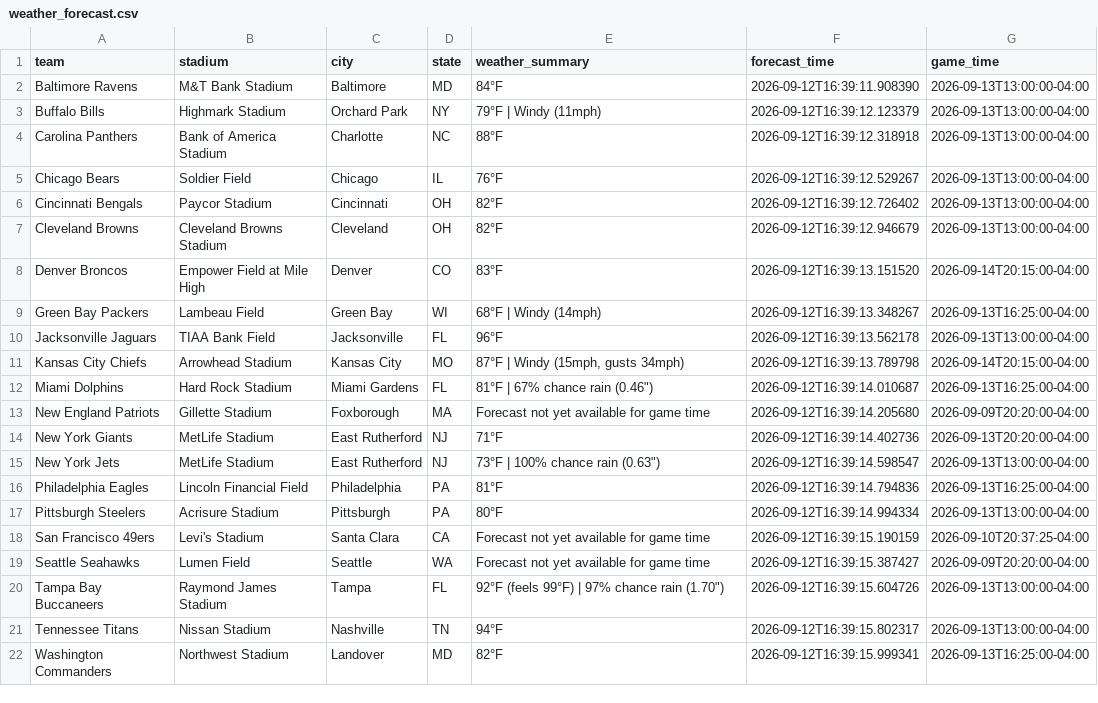
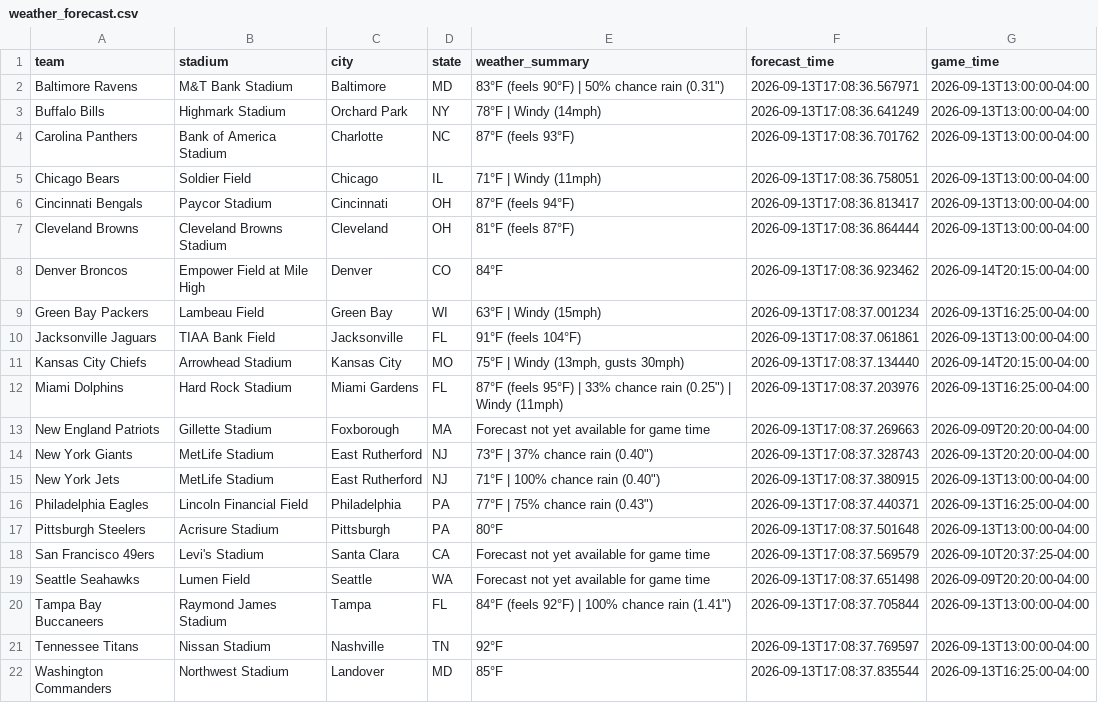
Before and after one commit to jolsufka/nfl_spread_league, a CSV file: nfl-pickem/public/weather_forecast.csv, drawn as a sheet.

```diff
--- a/nfl-pickem/public/weather_forecast.csv
+++ b/nfl-pickem/public/weather_forecast.csv
@@ -1,22 +1,22 @@
 team,stadium,city,state,weather_summary,forecast_time,game_time
-Baltimore Ravens,M&T Bank Stadium,Baltimore,MD,84°F,2026-09-12T16:39:11.908390,2026-09-13T13:00:00-04:00
-Buffalo Bills,Highmark Stadium,Orchard Park,NY,79°F | Windy (11mph),2026-09-12T16:39:12.123379,2026-09-13T13:00:00-04:00
-Carolina Panthers,Bank of America Stadium,Charlotte,NC,88°F,2026-09-12T16:39:12.318918,2026-09-13T13:00:00-04:00
-Chicago Bears,Soldier Field,Chicago,IL,76°F,2026-09-12T16:39:12.529267,2026-09-13T13:00:00-04:00
-Cincinnati Bengals,Paycor Stadium,Cincinnati,OH,82°F,2026-09-12T16:39:12.726402,2026-09-13T13:00:00-04:00
-Cleveland Browns,Cleveland Browns Stadium,Cleveland,OH,82°F,2026-09-12T16:39:12.946679,2026-09-13T13:00:00-04:00
-Denver Broncos,Empower Field at Mile High,Denver,CO,83°F,2026-09-12T16:39:13.151520,2026-09-14T20:15:00-04:00
-Green Bay Packers,Lambeau Field,Green Bay,WI,68°F | Windy (14mph),2026-09-12T16:39:13.348267,2026-09-13T16:25:00-04:00
-Jacksonville Jaguars,TIAA Bank Field,Jacksonville,FL,96°F,2026-09-12T16:39:13.562178,2026-09-13T13:00:00-04:00
-Kansas City Chiefs,Arrowhead Stadium,Kansas City,MO,"87°F | Windy (15mph, gusts 34mph)",2026-09-12T16:39:13.789798,2026-09-14T20:15:00-04:00
-Miami Dolphins,Hard Rock Stadium,Miami Gardens,FL,"81°F | 67% chance rain (0.46"")",2026-09-12T16:39:14.010687,2026-09-13T16:25:00-04:00
-New England Patriots,Gillette Stadium,Foxborough,MA,Forecast not yet available for game time,2026-09-12T16:39:14.205680,2026-09-09T20:20:00-04:00
-New York Giants,MetLife Stadium,East Rutherford,NJ,71°F,2026-09-12T16:39:14.402736,2026-09-13T20:20:00-04:00
-New York Jets,MetLife Stadium,East Rutherford,NJ,"73°F | 100% chance rain (0.63"")",2026-09-12T16:39:14.598547,2026-09-13T13:00:00-04:00
-Philadelphia Eagles,Lincoln Financial Field,Philadelphia,PA,81°F,2026-09-12T16:39:14.794836,2026-09-13T16:25:00-04:00
-Pittsburgh Steelers,Acrisure Stadium,Pittsburgh,PA,80°F,2026-09-12T16:39:14.994334,2026-09-13T13:00:00-04:00
-San Francisco 49ers,Levi's Stadium,Santa Clara,CA,Forecast not yet available for game time,2026-09-12T16:39:15.190159,2026-09-10T20:37:25-04:00
-Seattle Seahawks,Lumen Field,Seattle,WA,Forecast not yet available for game time,2026-09-12T16:39:15.387427,2026-09-09T20:20:00-04:00
-Tampa Bay Buccaneers,Raymond James Stadium,Tampa,FL,"92°F (feels 99°F) | 97% chance rain (1.70"")",2026-09-12T16:39:15.604726,2026-09-13T13:00:00-04:00
-Tennessee Titans,Nissan Stadium,Nashville,TN,94°F,2026-09-12T16:39:15.802317,2026-09-13T13:00:00-04:00
-Washington Commanders,Northwest Stadium,Landover,MD,82°F,2026-09-12T16:39:15.999341,2026-09-13T16:25:00-04:00
+Baltimore Ravens,M&T Bank Stadium,Baltimore,MD,"83°F (feels 90°F) | 50% chance rain (0.31"")",2026-09-13T17:08:36.567971,2026-09-13T13:00:00-04:00
+Buffalo Bills,Highmark Stadium,Orchard Park,NY,78°F | Windy (14mph),2026-09-13T17:08:36.641249,2026-09-13T13:00:00-04:00
+Carolina Panthers,Bank of America Stadium,Charlotte,NC,87°F (feels 93°F),2026-09-13T17:08:36.701762,2026-09-13T13:00:00-04:00
+Chicago Bears,Soldier Field,Chicago,IL,71°F | Windy (11mph),2026-09-13T17:08:36.758051,2026-09-13T13:00:00-04:00
+Cincinnati Bengals,Paycor Stadium,Cincinnati,OH,87°F (feels 94°F),2026-09-13T17:08:36.813417,2026-09-13T13:00:00-04:00
+Cleveland Browns,Cleveland Browns Stadium,Cleveland,OH,81°F (feels 87°F),2026-09-13T17:08:36.864444,2026-09-13T13:00:00-04:00
+Denver Broncos,Empower Field at Mile High,Denver,CO,84°F,2026-09-13T17:08:36.923462,2026-09-14T20:15:00-04:00
+Green Bay Packers,Lambeau Field,Green Bay,WI,63°F | Windy (15mph),2026-09-13T17:08:37.001234,2026-09-13T16:25:00-04:00
+Jacksonville Jaguars,TIAA Bank Field,Jacksonville,FL,91°F (feels 104°F),2026-09-13T17:08:37.061861,2026-09-13T13:00:00-04:00
+Kansas City Chiefs,Arrowhead Stadium,Kansas City,MO,"75°F | Windy (13mph, gusts 30mph)",2026-09-13T17:08:37.134440,2026-09-14T20:15:00-04:00
+Miami Dolphins,Hard Rock Stadium,Miami Gardens,FL,"87°F (feels 95°F) | 33% chance rain (0.25"") | Windy (11mph)",2026-09-13T17:08:37.203976,2026-09-13T16:25:00-04:00
+New England Patriots,Gillette Stadium,Foxborough,MA,Forecast not yet available for game time,2026-09-13T17:08:37.269663,2026-09-09T20:20:00-04:00
+New York Giants,MetLife Stadium,East Rutherford,NJ,"73°F | 37% chance rain (0.40"")",2026-09-13T17:08:37.328743,2026-09-13T20:20:00-04:00
+New York Jets,MetLife Stadium,East Rutherford,NJ,"71°F | 100% chance rain (0.40"")",2026-09-13T17:08:37.380915,2026-09-13T13:00:00-04:00
+Philadelphia Eagles,Lincoln Financial Field,Philadelphia,PA,"77°F | 75% chance rain (0.43"")",2026-09-13T17:08:37.440371,2026-09-13T16:25:00-04:00
+Pittsburgh Steelers,Acrisure Stadium,Pittsburgh,PA,80°F,2026-09-13T17:08:37.501648,2026-09-13T13:00:00-04:00
+San Francisco 49ers,Levi's Stadium,Santa Clara,CA,Forecast not yet available for game time,2026-09-13T17:08:37.569579,2026-09-10T20:37:25-04:00
+Seattle Seahawks,Lumen Field,Seattle,WA,Forecast not yet available for game time,2026-09-13T17:08:37.651498,2026-09-09T20:20:00-04:00
+Tampa Bay Buccaneers,Raymond James Stadium,Tampa,FL,"84°F (feels 92°F) | 100% chance rain (1.41"")",2026-09-13T17:08:37.705844,2026-09-13T13:00:00-04:00
+Tennessee Titans,Nissan Stadium,Nashville,TN,92°F,2026-09-13T17:08:37.769597,2026-09-13T13:00:00-04:00
+Washington Commanders,Northwest Stadium,Landover,MD,85°F,2026-09-13T17:08:37.835544,2026-09-13T16:25:00-04:00
```
